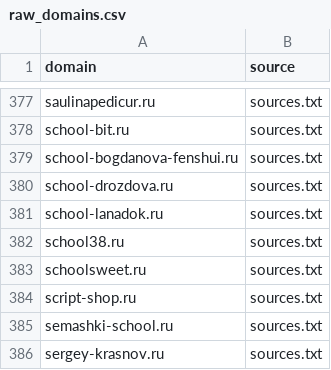
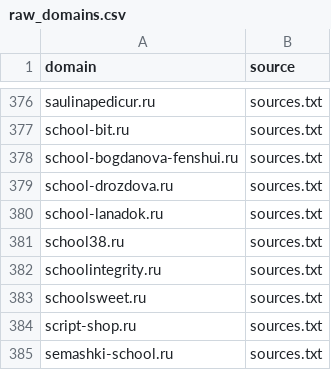
Before and after one commit to xlollypop22/rf-online-schools-registry., a CSV file: data/raw_domains.csv, drawn as a sheet; only a part is shown, gaps mark what is left out; the shorter side is filled out with more unchanged rows; the diff covers the shown part only.

```diff
--- a/data/raw_domains.csv
+++ b/data/raw_domains.csv
@@ -382,2 +381,3 @@ school-lanadok.ru,sources.txt
 school38.ru,sources.txt
+schoolintegrity.ru,sources.txt
 schoolsweet.ru,sources.txt
```
Also changed, not shown: 2 added rows and 3 removed rows elsewhere in this file, data/registry_enriched.csv, data/registry_final.csv.
